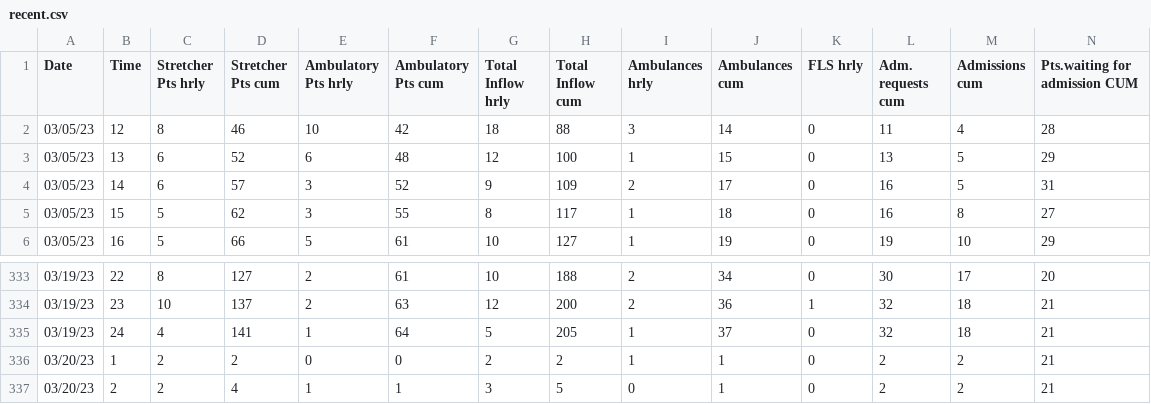
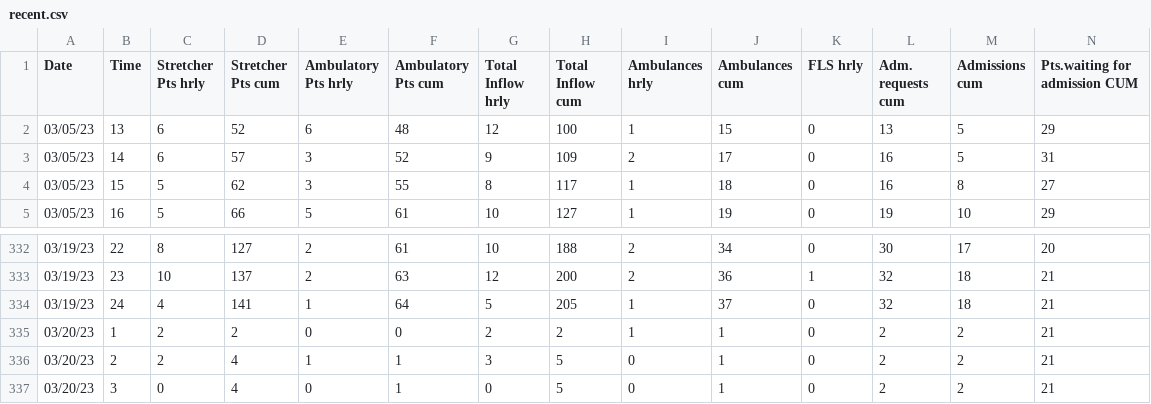
Before and after one commit to drdevinhopkins/hourly-report, a CSV file: data/recent.csv, drawn as a sheet; only a part is shown, gaps mark what is left out; removed rows and columns are numbered as before the commit, all else as after; rows hold the shown columns only; the diff names each change by its address in the sheet, - before the commit and + after, or states it on an @@ line.

```diff
--- a/data/recent.csv
+++ b/data/recent.csv
-row 2: 03/05/23 | 12 | 8 | 46 | 10 | 42 | 18 | 88 | 3 | 14 | 0 | 11 | 4 | 28
+row 337: 03/20/23 | 3 | 0 | 4 | 0 | 1 | 0 | 5 | 0 | 1 | 0 | 2 | 2 | 21
```
Also changed, not shown: data/current.csv, data/daily-weather.csv, 2 other files.
